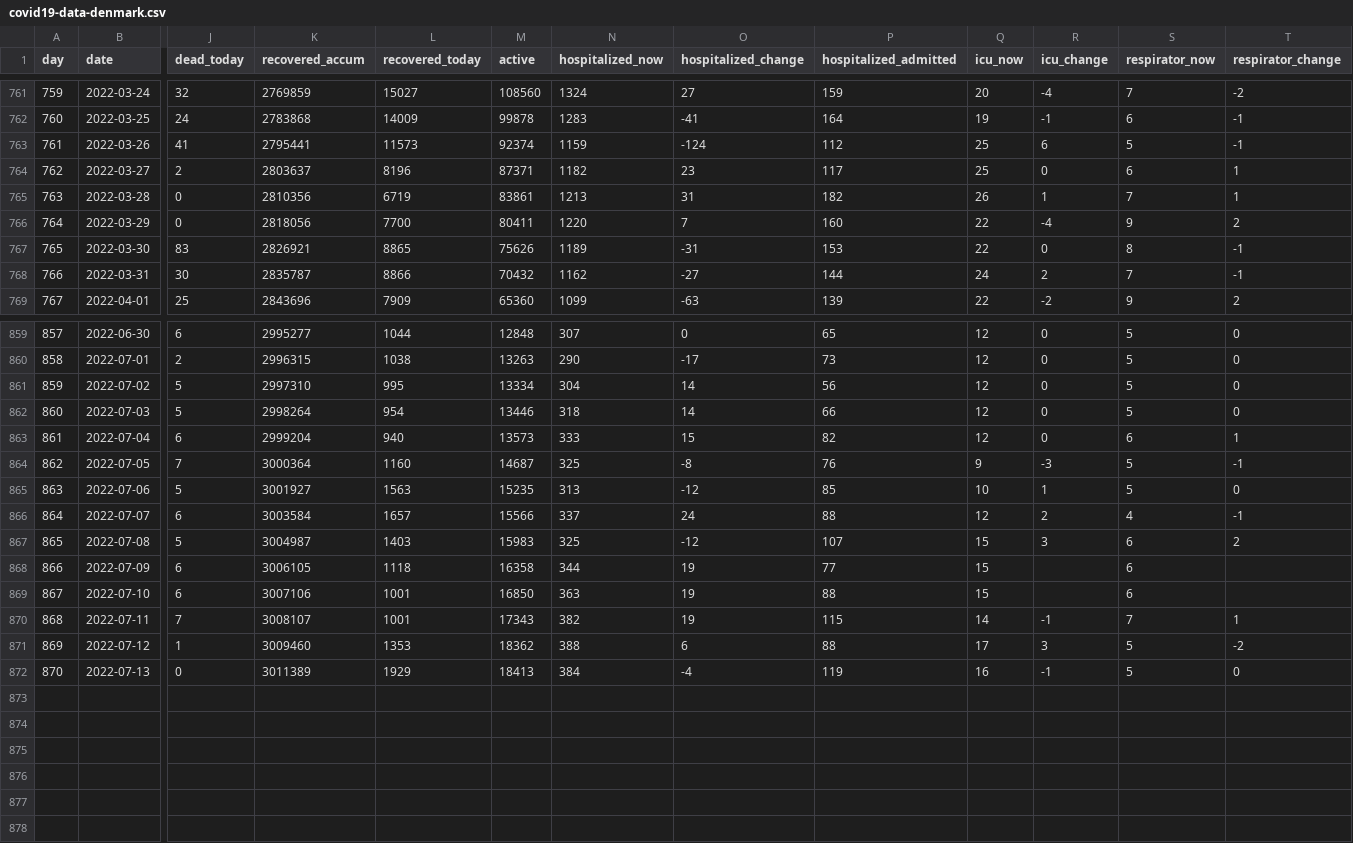
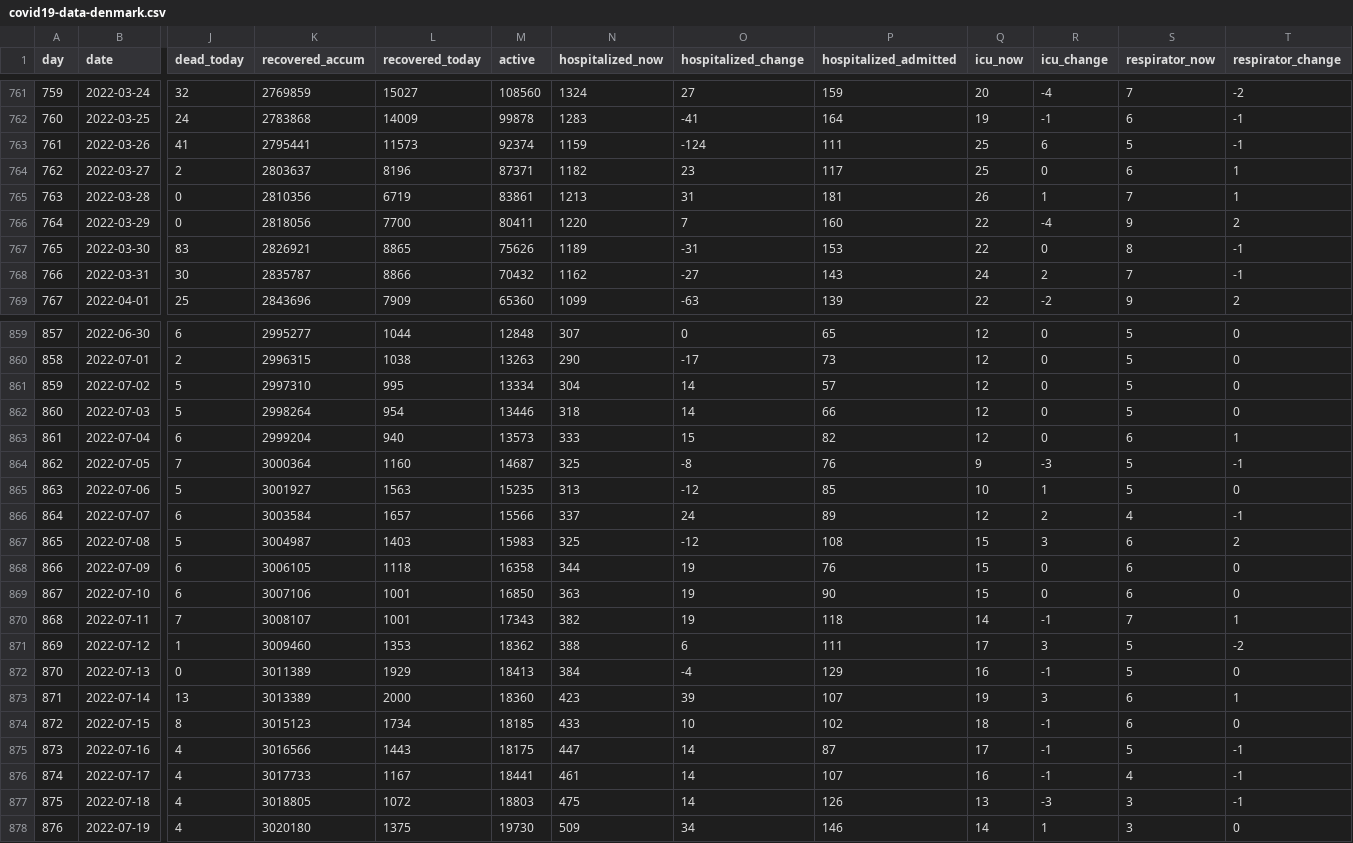
Before and after one commit to xidus/covid-19, a CSV file: covid19-data-denmark.csv, drawn as a sheet; only a part is shown, gaps mark what is left out; rows hold the shown columns only; the diff covers the shown part only; the diff names each change by its address in the sheet, - before the commit and + after, or states it on an @@ line.

```diff
--- a/covid19-data-denmark.csv
+++ b/covid19-data-denmark.csv
-P763 (hospitalized_admitted): 112
+P763 (hospitalized_admitted): 111
-P765 (hospitalized_admitted): 182
+P765 (hospitalized_admitted): 181
-P768 (hospitalized_admitted): 144
+P768 (hospitalized_admitted): 143
-P861 (hospitalized_admitted): 56
+P861 (hospitalized_admitted): 57
-P866 (hospitalized_admitted): 88
+P866 (hospitalized_admitted): 89
-P867 (hospitalized_admitted): 107
+P867 (hospitalized_admitted): 108
-P868 (hospitalized_admitted): 77
+P868 (hospitalized_admitted): 76
-R868:R869 (icu_change): (empty)
+R868:R869 (icu_change): 0
-T868:T869 (respirator_change): (empty)
+T868:T869 (respirator_change): 0
-P869 (hospitalized_admitted): 88
+P869 (hospitalized_admitted): 90
-P870 (hospitalized_admitted): 115
+P870 (hospitalized_admitted): 118
-P871 (hospitalized_admitted): 88
+P871 (hospitalized_admitted): 111
-P872 (hospitalized_admitted): 119
+P872 (hospitalized_admitted): 129
+row 873: 871 | 2022-07-14 | 13 | 3013389 | 2000 | 18360 | 423 | 39 | 107 | 19 | 3 | 6 | 1
+row 874: 872 | 2022-07-15 | 8 | 3015123 | 1734 | 18185 | 433 | 10 | 102 | 18 | -1 | 6 | 0
+row 875: 873 | 2022-07-16 | 4 | 3016566 | 1443 | 18175 | 447 | 14 | 87 | 17 | -1 | 5 | -1
+row 876: 874 | 2022-07-17 | 4 | 3017733 | 1167 | 18441 | 461 | 14 | 107 | 16 | -1 | 4 | -1
+row 877: 875 | 2022-07-18 | 4 | 3018805 | 1072 | 18803 | 475 | 14 | 126 | 13 | -3 | 3 | -1
+row 878: 876 | 2022-07-19 | 4 | 3020180 | 1375 | 19730 | 509 | 34 | 146 | 14 | 1 | 3 | 0
```
Also changed, not shown: 24 edited cells elsewhere in this file, 1 other file.
